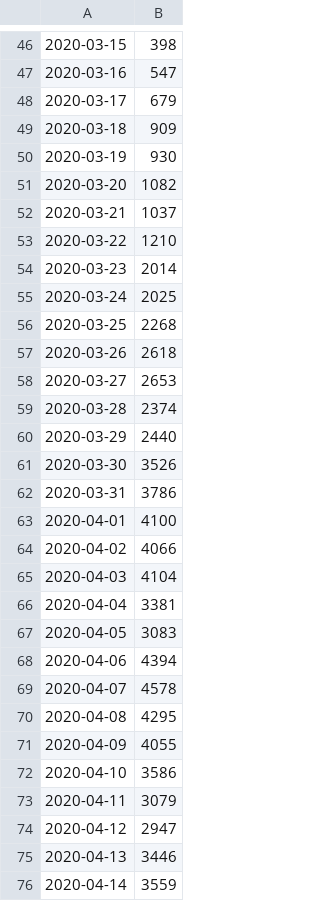
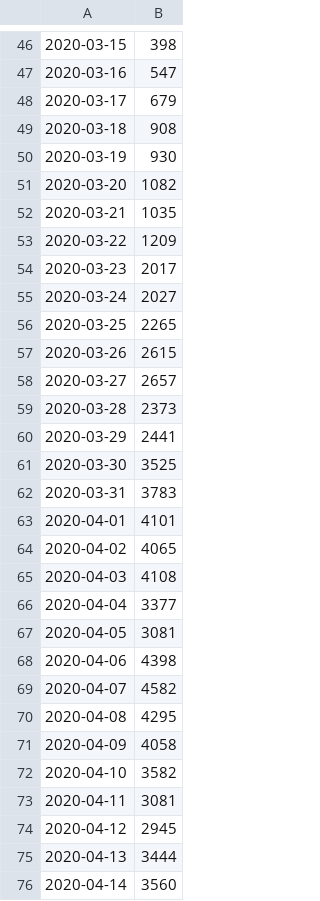
Before and after one commit to carlinmack/covid-graphs, a CSV file: data/England.cases.csv, drawn as a sheet; only a part is shown, gaps mark what is left out; the diff covers the shown part only.

```diff
--- a/data/England.cases.csv
+++ b/data/England.cases.csv
@@ -48,29 +48,29 @@
 2020-03-17,679
-2020-03-18,909
+2020-03-18,908
 2020-03-19,930
 2020-03-20,1082
-2020-03-21,1037
-2020-03-22,1210
-2020-03-23,2014
-2020-03-24,2025
-2020-03-25,2268
-2020-03-26,2618
-2020-03-27,2653
-2020-03-28,2374
-2020-03-29,2440
-2020-03-30,3526
-2020-03-31,3786
-2020-04-01,4100
-2020-04-02,4066
-2020-04-03,4104
-2020-04-04,3381
-2020-04-05,3083
-2020-04-06,4394
-2020-04-07,4578
+2020-03-21,1035
+2020-03-22,1209
+2020-03-23,2017
+2020-03-24,2027
+2020-03-25,2265
+2020-03-26,2615
+2020-03-27,2657
+2020-03-28,2373
+2020-03-29,2441
+2020-03-30,3525
+2020-03-31,3783
+2020-04-01,4101
+2020-04-02,4065
+2020-04-03,4108
+2020-04-04,3377
+2020-04-05,3081
+2020-04-06,4398
+2020-04-07,4582
 2020-04-08,4295
-2020-04-09,4055
-2020-04-10,3586
-2020-04-11,3079
-2020-04-12,2947
-2020-04-13,3446
-2020-04-14,3559
+2020-04-09,4058
+2020-04-10,3582
+2020-04-11,3081
+2020-04-12,2945
+2020-04-13,3444
+2020-04-14,3560
```
Also changed, not shown: 1 added row and 116 edited cells elsewhere in this file, data/England.cases.reported.csv, data/Scotland.cases.reported.csv, 42 other files.
